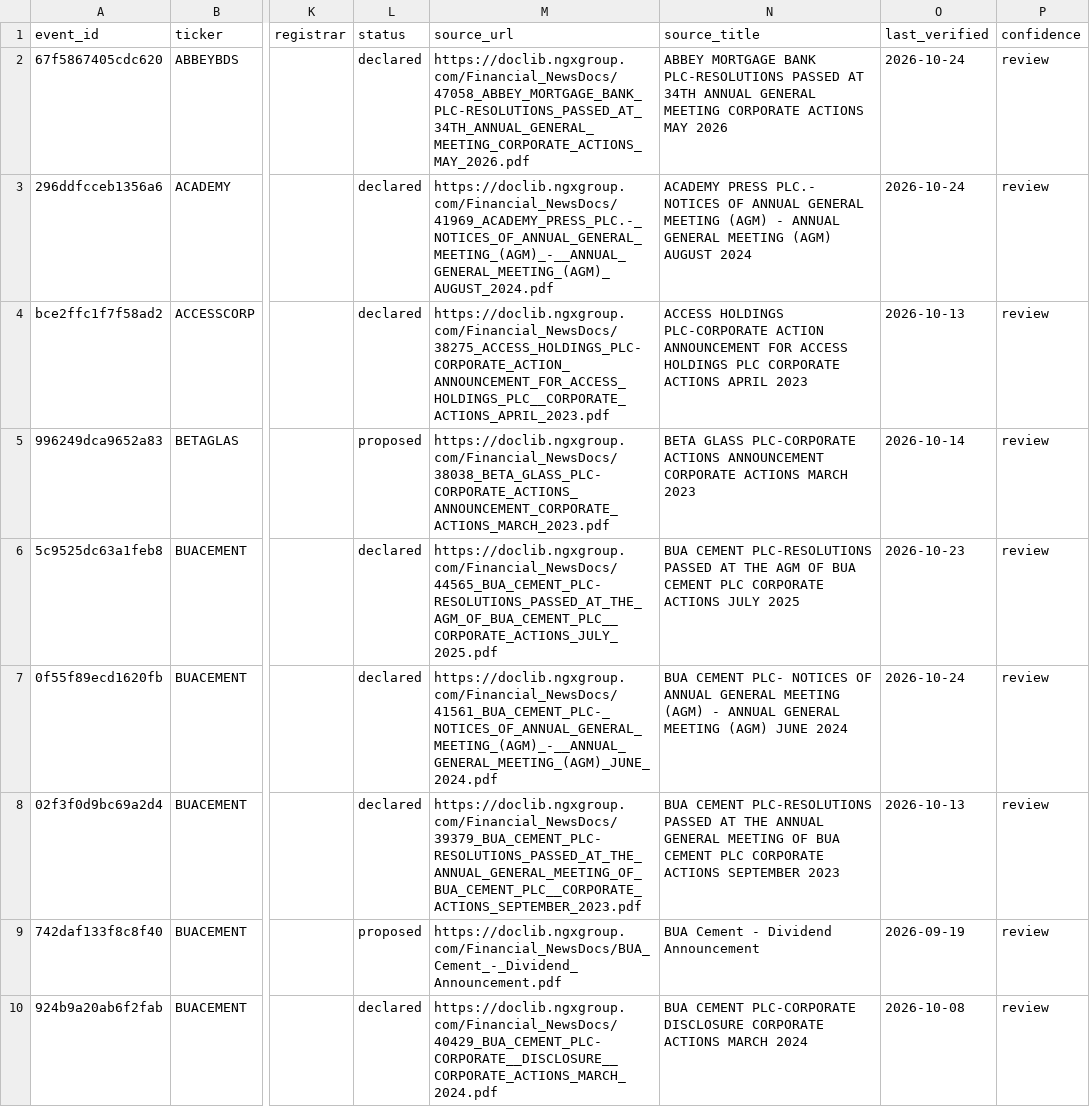
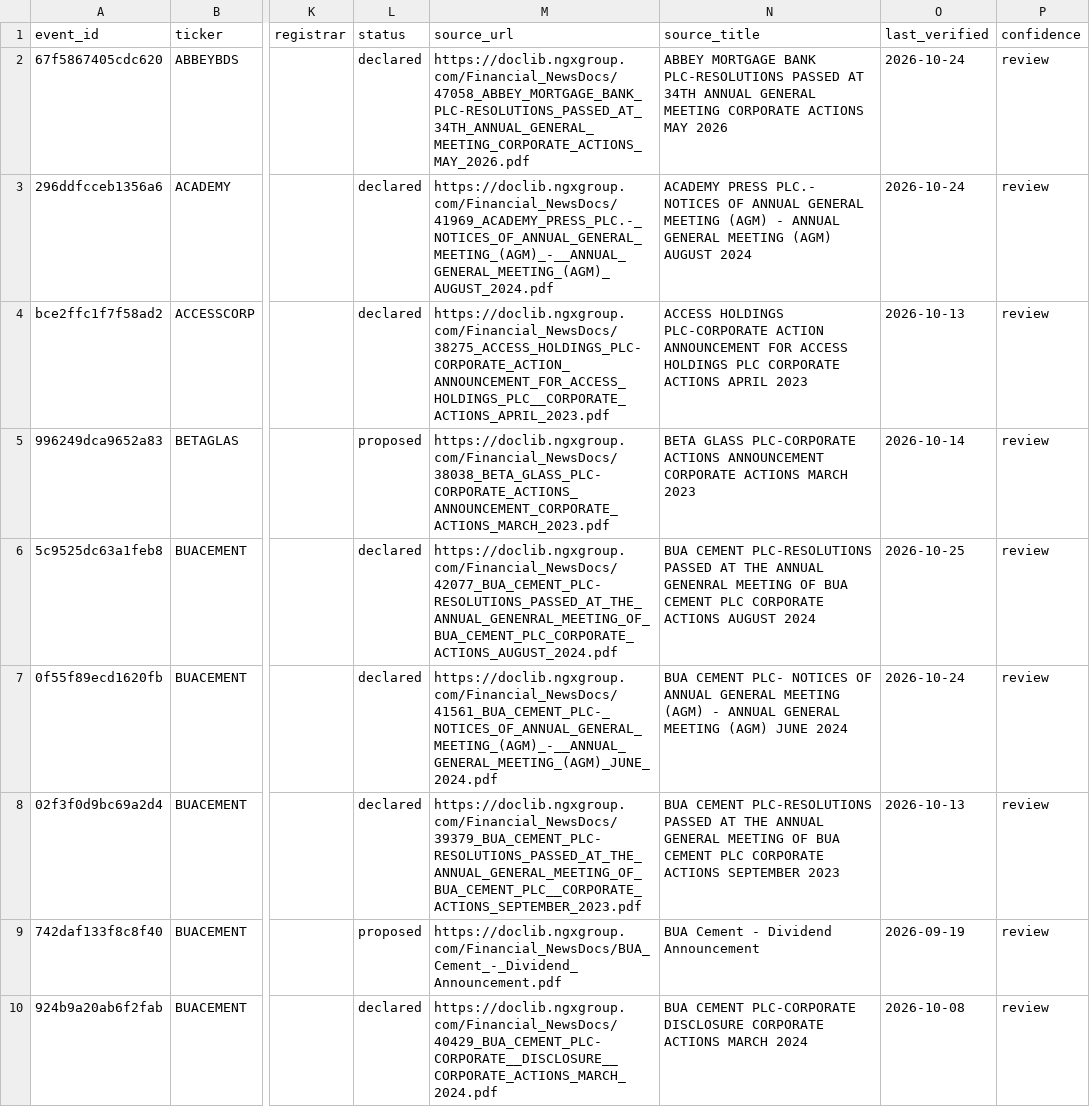
Before and after one commit to osargrrgrn/nairasheets-dividend-feed, a CSV file: docs/pending_dividends.csv, drawn as a sheet; only a part is shown, gaps mark what is left out; the diff covers the shown part only; the diff names each change by its address in the sheet, - before the commit and + after, or states it on an @@ line.

```diff
--- a/docs/pending_dividends.csv
+++ b/docs/pending_dividends.csv
-M6 (source_url): https://doclib.ngxgroup.com/Financial_NewsDocs/44565_BUA_CEMENT_PLC-RESOLUTIONS_PASSED_AT_THE_AGM_OF_BUA_CEMENT_PLC__CORPORATE_ACTIONS_JULY_2025.pdf
+M6 (source_url): https://doclib.ngxgroup.com/Financial_NewsDocs/42077_BUA_CEMENT_PLC-RESOLUTIONS_PASSED_AT_THE_ANNUAL_GENENRAL_MEETING_OF_BUA_CEMENT_PLC_CORPORATE_ACTIONS_AUGUST_2024.pdf
-N6 (source_title): …AT THE AGM OF BUA CEMENT PLC CORPORATE ACTIONS JULY 2025
+N6 (source_title): …AT THE ANNUAL GENENRAL MEETING OF BUA CEMENT PLC CORPORATE ACTIONS AUGUST 2024
-O6 (last_verified): 2026-10-23
+O6 (last_verified): 2026-10-25
```
Also changed, not shown: 2 added rows, 3 removed rows and 67 edited cells elsewhere in this file, 4 other files.
